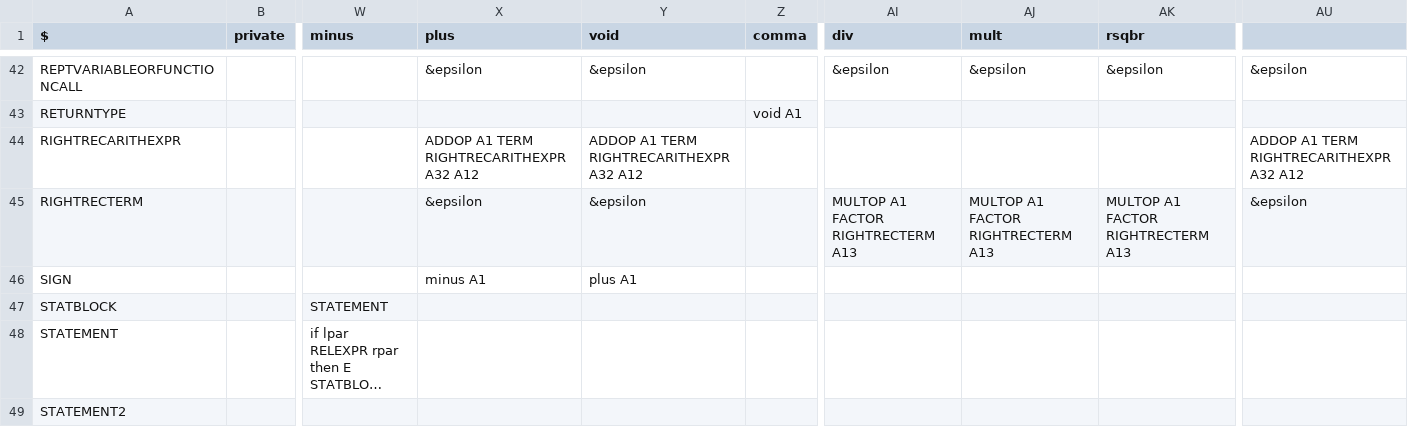
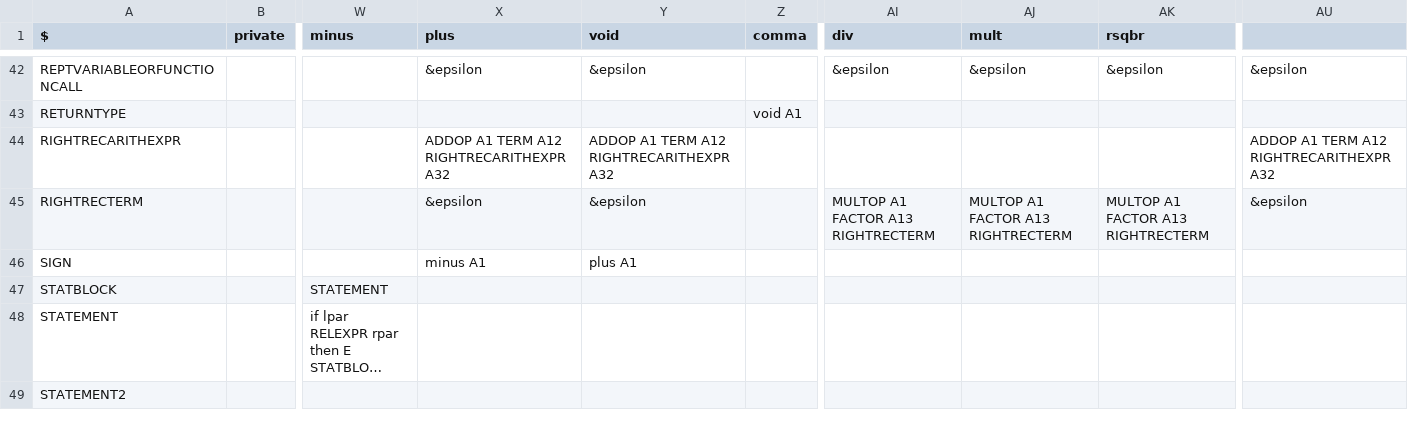
Before and after one commit to williamfedele/OP55NO1, a CSV file: src/parser/grammar/ll1.csv, drawn as a sheet; only a part is shown, gaps mark what is left out; long unchanged cells end in …; the diff names each change by its address in the sheet, - before the commit and + after, or states it on an @@ line.

Commit message:
Grammar change. Parse ADDOP/MULTOP from left to right

```diff
--- a/src/parser/grammar/ll1.csv
+++ b/src/parser/grammar/ll1.csv
-X44 (plus): ADDOP A1 TERM RIGHTRECARITHEXPR A32 A12
+X44 (plus): ADDOP A1 TERM A12 RIGHTRECARITHEXPR A32
-Y44 (void): ADDOP A1 TERM RIGHTRECARITHEXPR A32 A12
+Y44 (void): ADDOP A1 TERM A12 RIGHTRECARITHEXPR A32
-AU44: ADDOP A1 TERM RIGHTRECARITHEXPR A32 A12
+AU44: ADDOP A1 TERM A12 RIGHTRECARITHEXPR A32
-AI45 (div): MULTOP A1 FACTOR RIGHTRECTERM A13
+AI45 (div): MULTOP A1 FACTOR A13 RIGHTRECTERM
-AJ45 (mult): MULTOP A1 FACTOR RIGHTRECTERM A13
+AJ45 (mult): MULTOP A1 FACTOR A13 RIGHTRECTERM
-AK45 (rsqbr): MULTOP A1 FACTOR RIGHTRECTERM A13
+AK45 (rsqbr): MULTOP A1 FACTOR A13 RIGHTRECTERM
```
Also changed, not shown: 1 other file.
